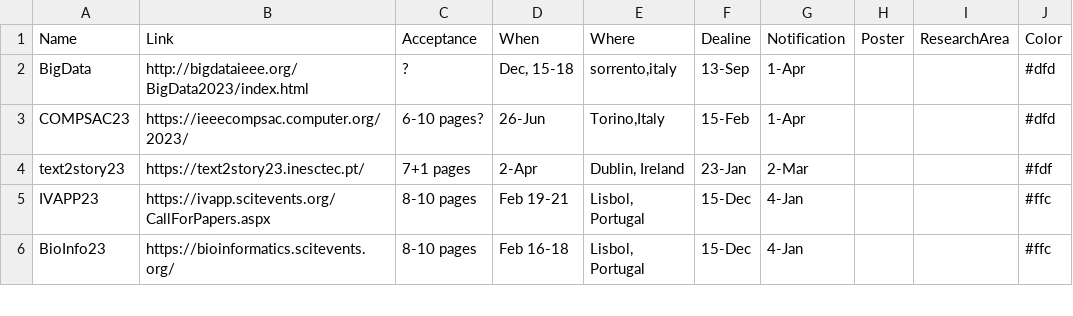
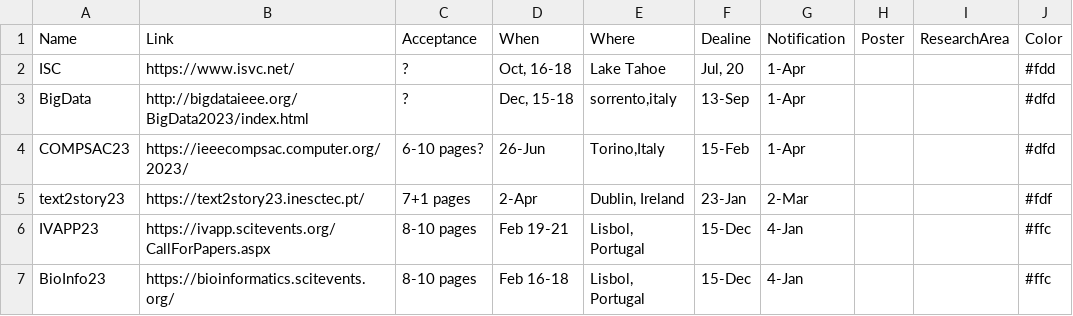
Before and after one commit to iDataVisualizationLab/idatavisualizationlab.github.io, a TSV file: data/conferences.tsv, drawn as a sheet; only a part is shown.

Commit message:
Update conferences.tsv

```diff
--- a/data/conferences.tsv
+++ b/data/conferences.tsv
@@ -1,2 +1,3 @@
 Name	Link	Acceptance	When	Where	Dealine	Notification	Poster	ResearchArea	Color
+ISC	https://www.isvc.net/	?	Oct, 16-18	"Lake Tahoe"	Jul, 20	1-Apr			#fdd
 BigData	http://bigdataieee.org/BigData2023/index.html	?	Dec, 15-18	"sorrento,italy"	13-Sep	1-Apr			#dfd
```
